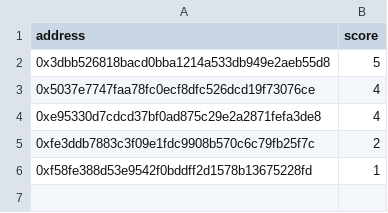
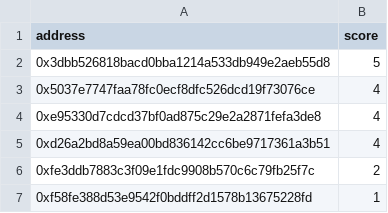
Before and after one commit to PHI-LABS-INC/phi-campaign, a CSV file: 2-yasai/ranking.csv, drawn as a sheet.

```diff
--- a/2-yasai/ranking.csv
+++ b/2-yasai/ranking.csv
@@ -4,2 +4,3 @@ address,score
 0xe95330d7cdcd37bf0ad875c29e2a2871fefa3de8,4
+0xd26a2bd8a59ea00bd836142cc6be9717361a3b51,4
 0xfe3ddb7883c3f09e1fdc9908b570c6c79fb25f7c,2
```
Also changed, not shown: 15 other files.
